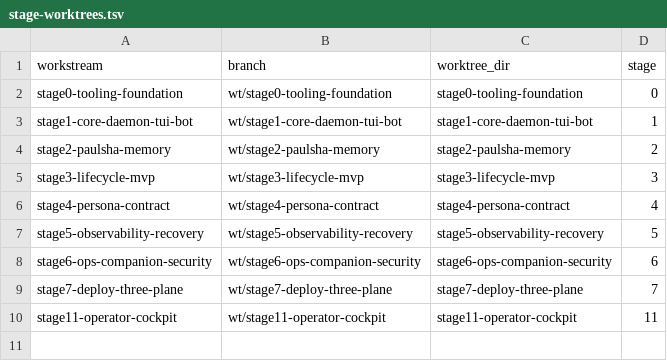
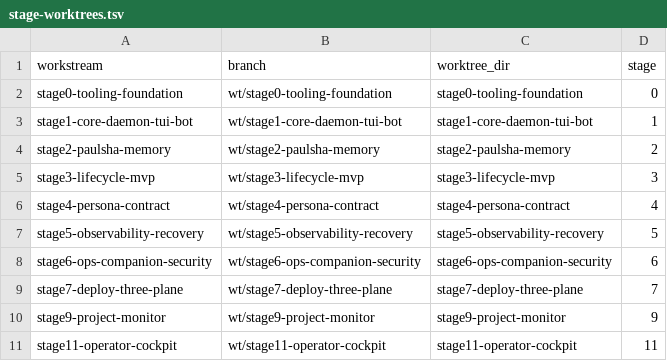
Before and after one commit to hamanpaul/paulshaclaw, a TSV file: config/worktrees/stage-worktrees.tsv, drawn as a sheet.

```diff
--- a/config/worktrees/stage-worktrees.tsv
+++ b/config/worktrees/stage-worktrees.tsv
@@ -9,2 +9,3 @@ stage6-ops-companion-security	wt/stage6-ops-companion-security	stage6-ops-compan
 stage7-deploy-three-plane	wt/stage7-deploy-three-plane	stage7-deploy-three-plane	7
+stage9-project-monitor	wt/stage9-project-monitor	stage9-project-monitor	9
 stage11-operator-cockpit	wt/stage11-operator-cockpit	stage11-operator-cockpit	11
```
Also changed, not shown: 3 other files.
